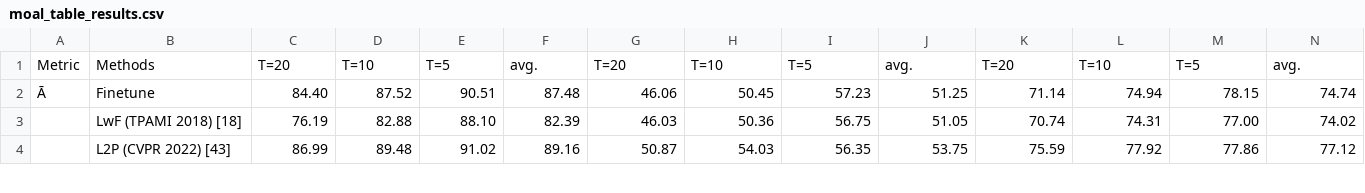
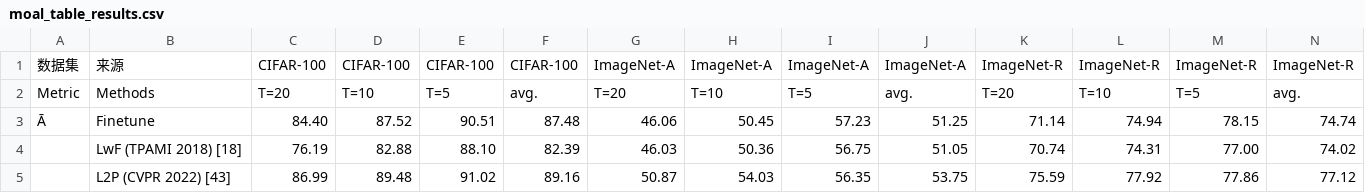
Before and after one commit to zbld/Moal, a CSV file: moal_table_results.csv, drawn as a sheet; only a part is shown; rows hold the shown columns only; the diff names each change by its address in the sheet, - before the commit and + after, or states it on an @@ line.

```diff
--- a/moal_table_results.csv
+++ b/moal_table_results.csv
+row 1: 数据集 | 来源 | CIFAR-100 | CIFAR-100 | CIFAR-100 | CIFAR-100 | ImageNet-A | ImageNet-A | ImageNet-A | ImageNet-A | ImageNet-R | ImageNet-R | ImageNet-R | ImageNet-R
```
Also changed, not shown: 7 other files.
